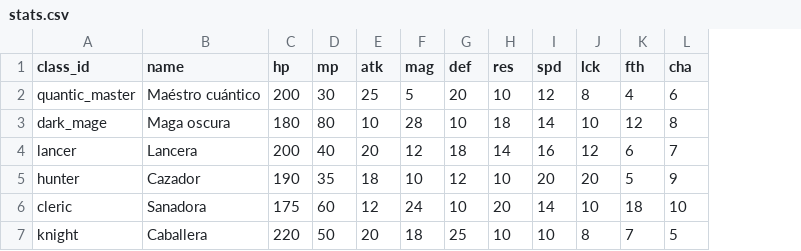
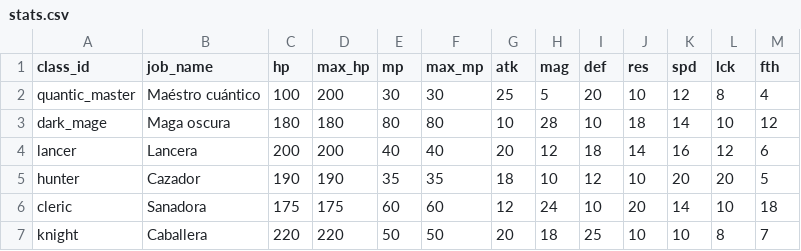
Before and after one commit to EpsilonIndes/NexusRPG, a CSV file: Data/Char_stats/stats.csv, drawn as a sheet; removed rows and columns are numbered as before the commit, all else as after; the diff names each change by its address in the sheet, - before the commit and + after, or states it on an @@ line.

```diff
--- a/Data/Char_stats/stats.csv
+++ b/Data/Char_stats/stats.csv
+column D (max_hp), rows 2-7: 200 | 180 | 200 | 190 | 175 | 220
+column F (max_mp), rows 2-7: 30 | 80 | 40 | 35 | 60 | 50
-column L (cha), rows 2-7: 6 | 8 | 7 | 9 | 10 | 5
-B1: name
+B1: job_name
-C2 (hp): 200
+C2 (hp): 100
```
Also changed, not shown: Data/Items/items.csv, 27 other files.
